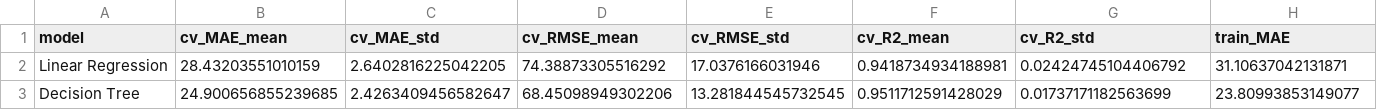
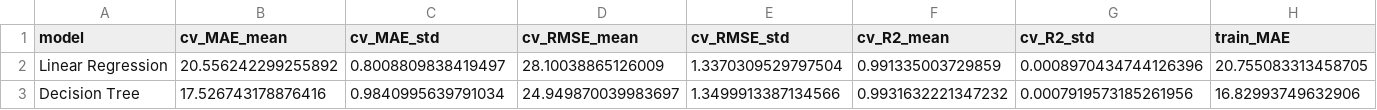
Before and after one commit to dimst2001/solarMl-thesis, a CSV file: artifacts/metrics/system_4_endogenous_model_metrics.csv, drawn as a sheet; only a part is shown; the diff covers the shown part only; the diff names each change by its address in the sheet, - before the commit and + after, or states it on an @@ line.

```diff
--- a/artifacts/metrics/system_4_endogenous_model_metrics.csv
+++ b/artifacts/metrics/system_4_endogenous_model_metrics.csv
-B2 (cv_MAE_mean): 28.43203551010159
+B2 (cv_MAE_mean): 20.556242299255892
-C2 (cv_MAE_std): 2.6402816225042205
+C2 (cv_MAE_std): 0.8008809838419497
-D2 (cv_RMSE_mean): 74.38873305516292
+D2 (cv_RMSE_mean): 28.10038865126009
-E2 (cv_RMSE_std): 17.0376166031946
+E2 (cv_RMSE_std): 1.3370309529797504
-F2 (cv_R2_mean): 0.9418734934188981
+F2 (cv_R2_mean): 0.991335003729859
-G2 (cv_R2_std): 0.02424745104406792
+G2 (cv_R2_std): 0.0008970434744126396
-H2 (train_MAE): 31.10637042131871
+H2 (train_MAE): 20.755083313458705
-B3 (cv_MAE_mean): 24.900656855239685
+B3 (cv_MAE_mean): 17.526743178876416
-C3 (cv_MAE_std): 2.4263409456582647
+C3 (cv_MAE_std): 0.9840995639791034
-D3 (cv_RMSE_mean): 68.45098949302206
+D3 (cv_RMSE_mean): 24.949870039983697
-E3 (cv_RMSE_std): 13.281844545732545
+E3 (cv_RMSE_std): 1.3499913387134566
-F3 (cv_R2_mean): 0.9511712591428029
+F3 (cv_R2_mean): 0.9931632221347232
-G3 (cv_R2_std): 0.01737171182563699
+G3 (cv_R2_std): 0.0007919573185261956
-H3 (train_MAE): 23.80993853149077
+H3 (train_MAE): 16.82993749632906
```
Also changed, not shown: 60 edited cells elsewhere in this file, artifacts/experiments/system_4_endogenous_cv_folds.csv, artifacts/experiments/system_4_exogenous_cv_folds.csv, 29 other files.
